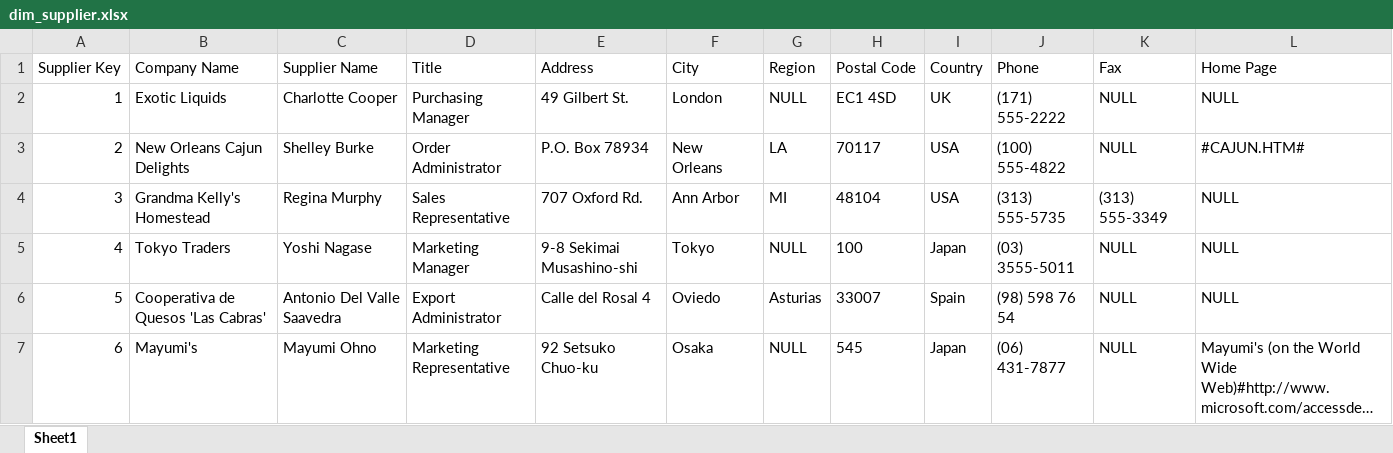
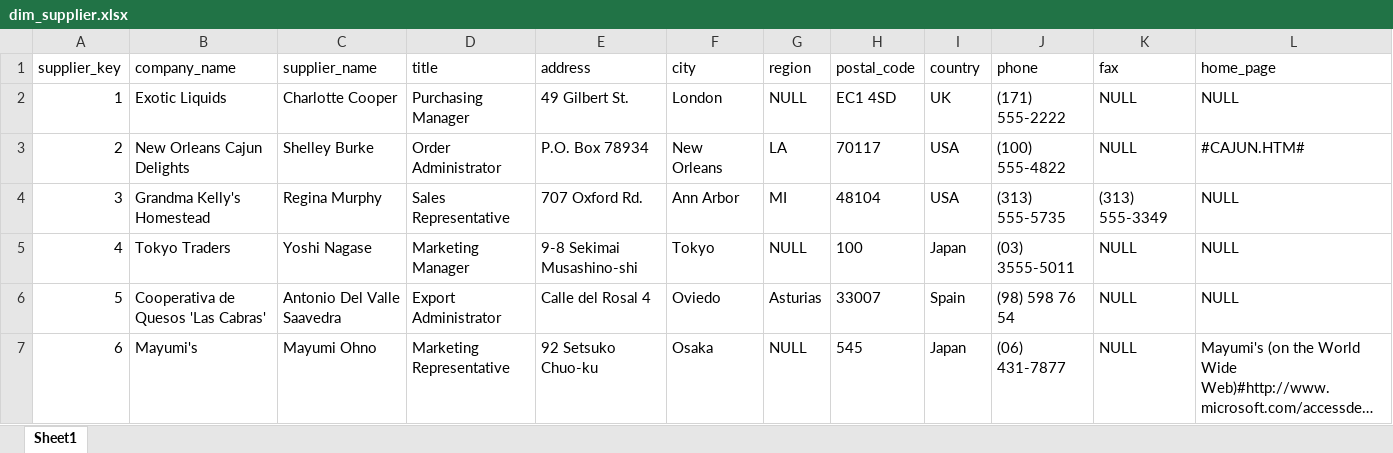
Before and after one commit to Kerelos-Nakhla/Sysco-Dashboard, an Excel workbook: Data/dim_supplier.xlsx, sheet Sheet1, drawn as a sheet; only a part is shown; long unchanged cells end in …; values as stored, in another font and other column widths than the file's, no borders; removed rows and columns are numbered as before the commit, all else as after; the diff names each change by its address in the sheet, - before the commit and + after, or states it on an @@ line.

```diff
--- a/Data/dim_supplier.xlsx (sheet Sheet1)
+++ b/Data/dim_supplier.xlsx (sheet Sheet1)
-row 1: Supplier Key | Company Name | Supplier Name | Title | Address | City | Region | Postal Code | Country | Phone | Fax | Home Page
+row 1: supplier_key | company_name | supplier_name | title | address | city | region | postal_code | country | phone | fax | home_page
```
Also changed, not shown: Data/dim_customer.xlsx, Data/dim_date.xlsx, 25 other files.
